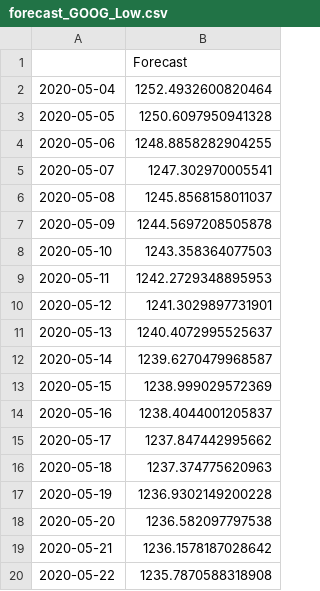
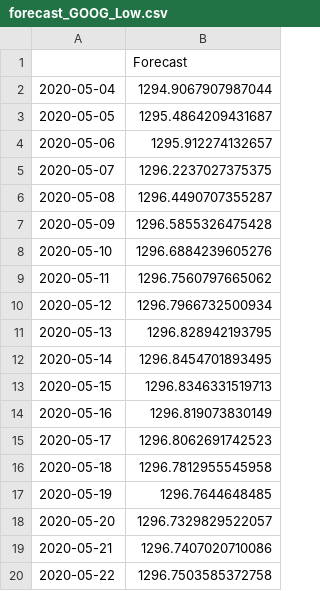
Before and after one commit to Freditansari/stock_research, a CSV file: GOOG/forecast_GOOG_Low.csv, drawn as a sheet.

```diff
--- a/GOOG/forecast_GOOG_Low.csv
+++ b/GOOG/forecast_GOOG_Low.csv
@@ -1,20 +1,20 @@
 ,Forecast
-2020-05-04,1252.4932600820464
-2020-05-05,1250.6097950941328
-2020-05-06,1248.8858282904255
-2020-05-07,1247.302970005541
-2020-05-08,1245.8568158011037
-2020-05-09,1244.5697208505878
-2020-05-10,1243.358364077503
-2020-05-11,1242.2729348895953
-2020-05-12,1241.3029897731901
-2020-05-13,1240.4072995525637
-2020-05-14,1239.6270479968587
-2020-05-15,1238.999029572369
-2020-05-16,1238.4044001205837
-2020-05-17,1237.847442995662
-2020-05-18,1237.374775620963
-2020-05-19,1236.9302149200228
-2020-05-20,1236.582097797538
-2020-05-21,1236.1578187028642
-2020-05-22,1235.7870588318908
+2020-05-04,1294.9067907987044
+2020-05-05,1295.4864209431687
+2020-05-06,1295.912274132657
+2020-05-07,1296.2237027375375
+2020-05-08,1296.4490707355287
+2020-05-09,1296.5855326475428
+2020-05-10,1296.6884239605276
+2020-05-11,1296.7560797665062
+2020-05-12,1296.7966732500934
+2020-05-13,1296.828942193795
+2020-05-14,1296.8454701893495
+2020-05-15,1296.8346331519713
+2020-05-16,1296.819073830149
+2020-05-17,1296.8062691742523
+2020-05-18,1296.7812955545958
+2020-05-19,1296.7644648485
+2020-05-20,1296.7329829522057
+2020-05-21,1296.7407020710086
+2020-05-22,1296.7503585372758
```
Also changed, not shown: BA/forecast_BA_Low.csv, 15 other files.
